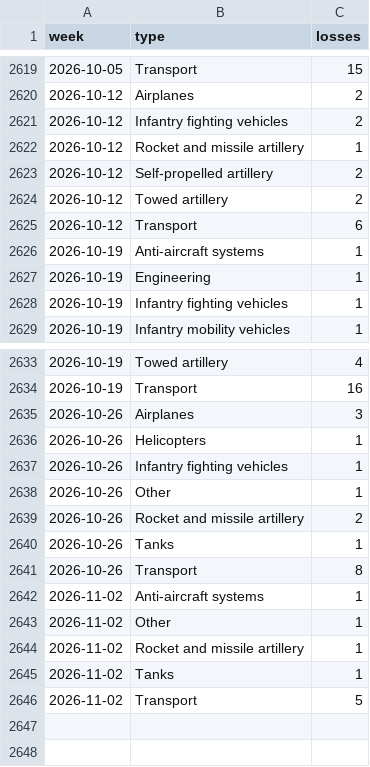
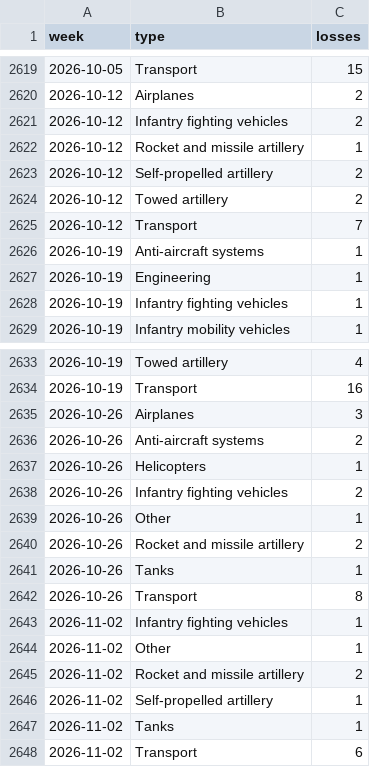
Before and after one commit to ondrejhalda/warspotting-dashboard, a CSV file: weekly_equipment_losses.csv, drawn as a sheet; only a part is shown, gaps mark what is left out.

```diff
--- a/weekly_equipment_losses.csv
+++ b/weekly_equipment_losses.csv
@@ -2624,3 +2624,3 @@ week,type,losses
 2026-10-12,Towed artillery,2
-2026-10-12,Transport,6
+2026-10-12,Transport,7
 2026-10-19,Anti-aircraft systems,1
@@ -2635,4 +2635,5 @@ week,type,losses
 2026-10-26,Airplanes,3
+2026-10-26,Anti-aircraft systems,2
 2026-10-26,Helicopters,1
-2026-10-26,Infantry fighting vehicles,1
+2026-10-26,Infantry fighting vehicles,2
 2026-10-26,Other,1
@@ -2641,6 +2642,7 @@ week,type,losses
 2026-10-26,Transport,8
-2026-11-02,Anti-aircraft systems,1
+2026-11-02,Infantry fighting vehicles,1
 2026-11-02,Other,1
-2026-11-02,Rocket and missile artillery,1
+2026-11-02,Rocket and missile artillery,2
+2026-11-02,Self-propelled artillery,1
 2026-11-02,Tanks,1
-2026-11-02,Transport,5
+2026-11-02,Transport,6
```
Also changed, not shown: weekly_losses.csv, 4 other files.
